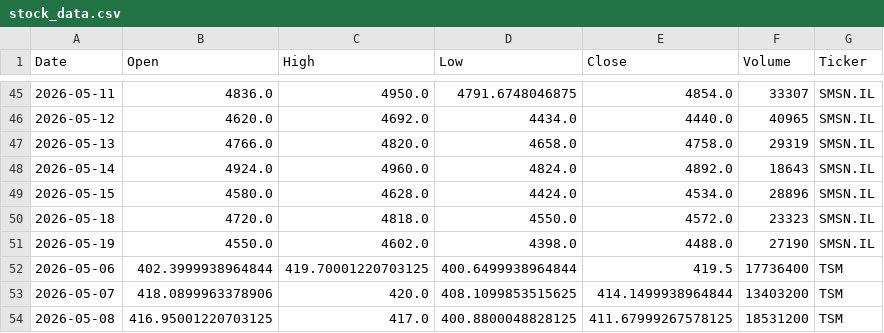
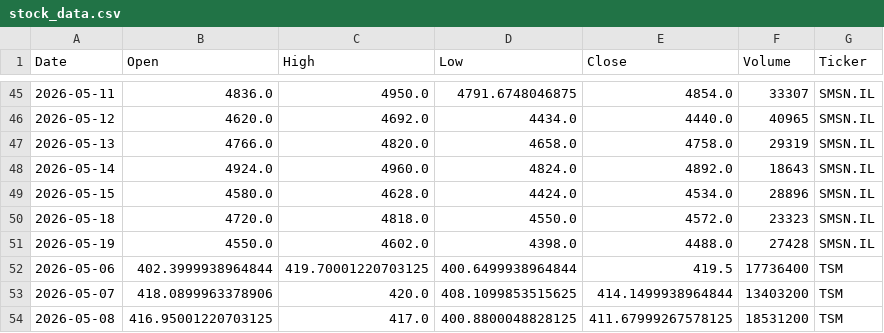
Before and after one commit to Jaedin-Rogers/Stock_Data_API, a CSV file: stock_data.csv, drawn as a sheet; only a part is shown, gaps mark what is left out; the diff covers the shown part only.

```diff
--- a/stock_data.csv
+++ b/stock_data.csv
@@ -50,3 +50,3 @@ Date,Open,High,Low,Close,Volume,Ticker
 2026-05-18,4720.0,4818.0,4550.0,4572.0,23323,SMSN.IL
-2026-05-19,4550.0,4602.0,4398.0,4488.0,27190,SMSN.IL
+2026-05-19,4550.0,4602.0,4398.0,4488.0,27428,SMSN.IL
 2026-05-06,402.3999938964844,419.70001220703125,400.6499938964844,419.5,17736400,TSM
```
Also changed, not shown: 2 added rows, 2 removed rows and 14 edited cells elsewhere in this file.
